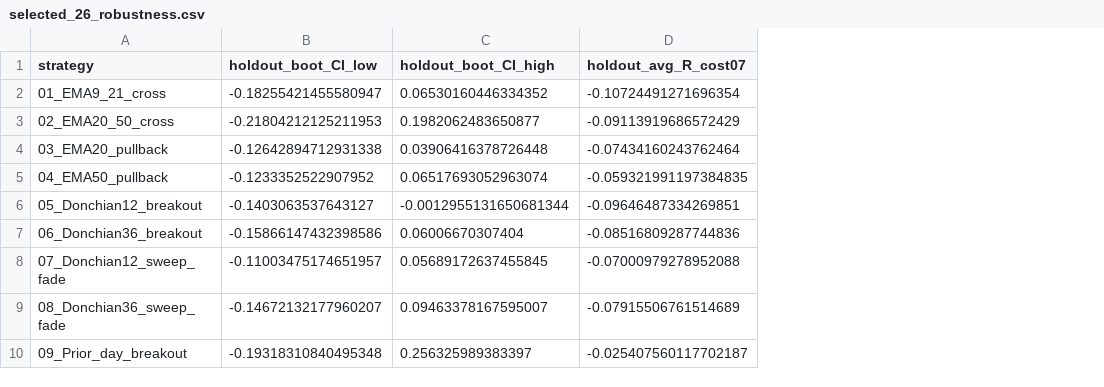
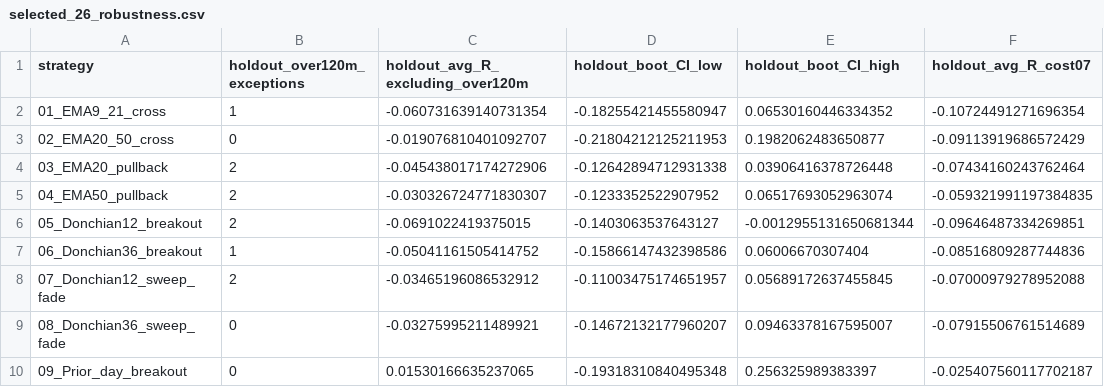
Before and after one commit to ItayAmar66/xauusd-manual-strategy, a CSV file: research/strategy_lab/selected_26_robustness.csv, drawn as a sheet; only a part is shown; the diff names each change by its address in the sheet, - before the commit and + after, or states it on an @@ line.

```diff
--- a/research/strategy_lab/selected_26_robustness.csv
+++ b/research/strategy_lab/selected_26_robustness.csv
+column B (holdout_over120m_exceptions), rows 2-10: 1 | 0 | 2 | 2 | 2 | 1 | 2 | 0 | 0
+column C (holdout_avg_R_excluding_over120m), rows 2-10: -0.060731639140731354 | -0.019076810401092707 | -0.045438017174272906 | -0.030326724771830307 | -0.0691022419375015 | -0.05041161505414752 | -0.03465196086532912 | -0.03275995211489921 | 0.01530166635237065
```
Also changed, not shown: 28 other files.
